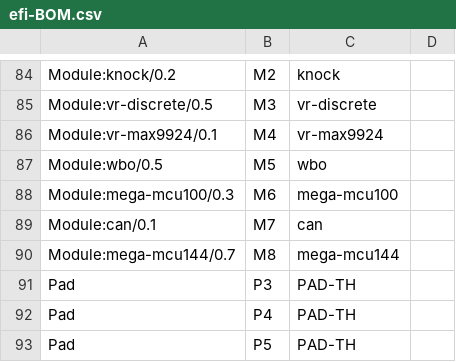
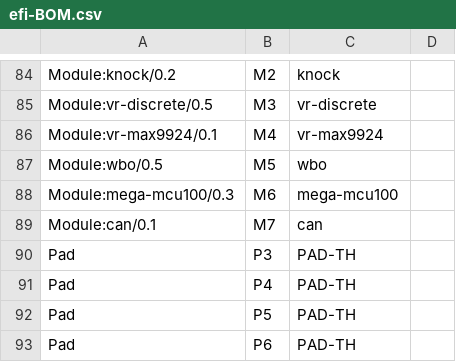
Before and after one commit to Surbotaab/uaefiV2, a CSV file: boards/uaefi-e_/frame/efi-BOM.csv, drawn as a sheet; only a part is shown, gaps mark what is left out; the shorter side is filled out with more unchanged rows; the diff names each change by its address in the sheet, - before the commit and + after, or states it on an @@ line.

```diff
--- a/boards/uaefi-e_/frame/efi-BOM.csv
+++ b/boards/uaefi-e_/frame/efi-BOM.csv
-row 90: Module:mega-mcu144/0.7 | M8 | mega-mcu144
```
Also changed, not shown: boards/uaefi-e_/board/misc/uaefi-e_-BOM.csv, boards/uaefi-e_/board/uaefi-e_-BOM-JLC.csv, 18 other files.
